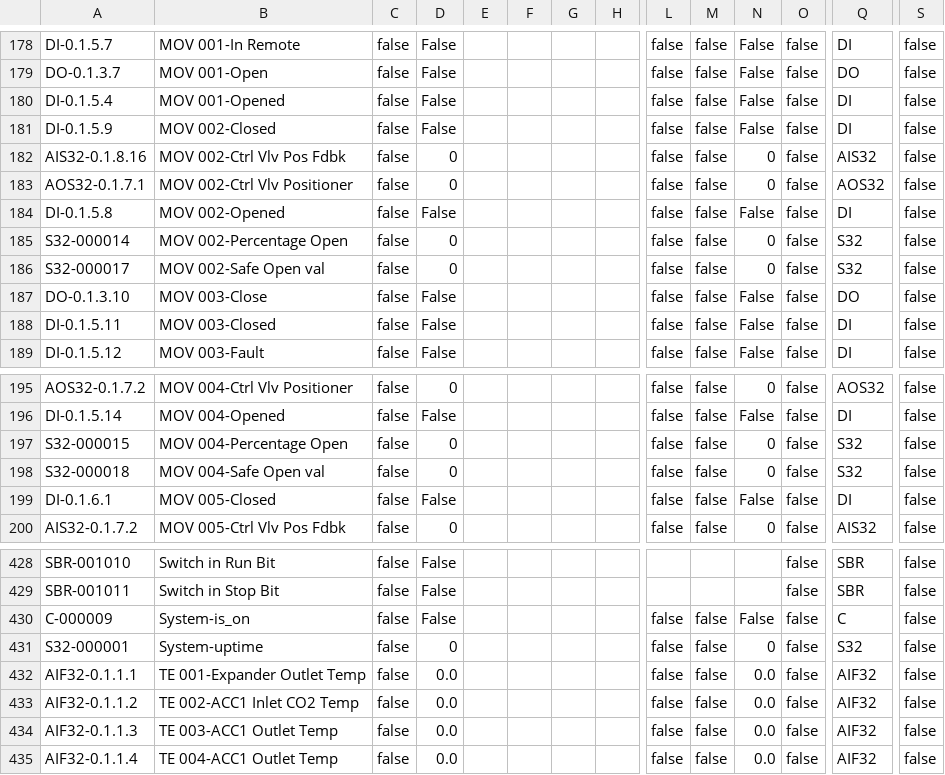
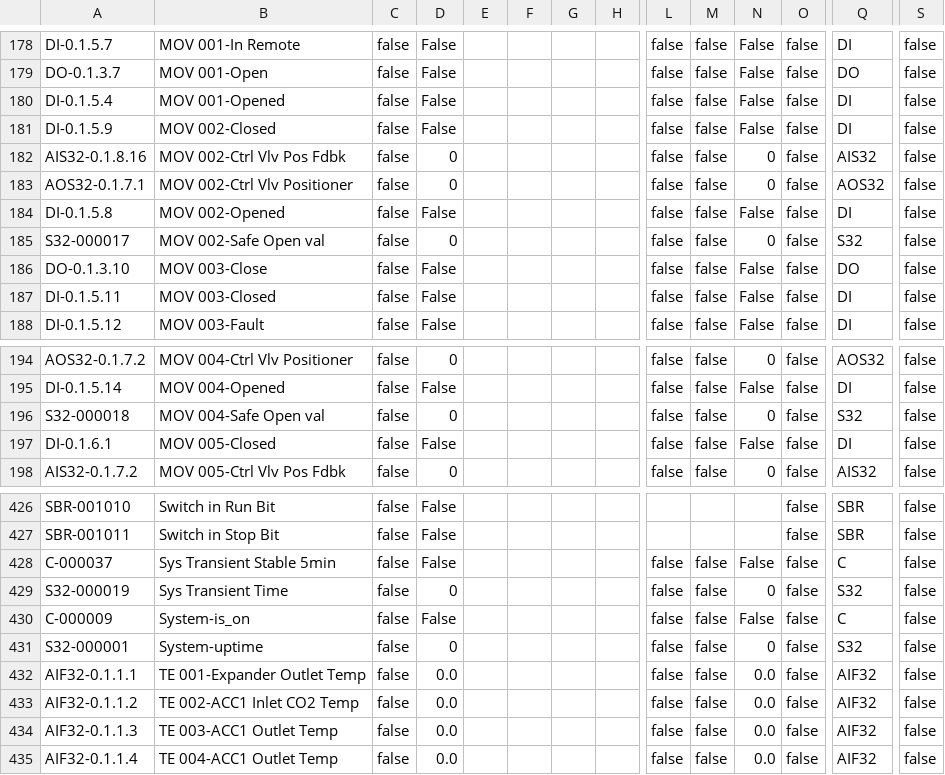
Before and after one commit to tuxx0rz/PLC-St-Louis, a CSV file: STLPJ1_Extended.csv, drawn as a sheet; only a part is shown, gaps mark what is left out; removed rows and columns are numbered as before the commit, all else as after; rows hold the shown columns only; the diff names each change by its address in the sheet, - before the commit and + after, or states it on an @@ line.

```diff
--- a/STLPJ1_Extended.csv
+++ b/STLPJ1_Extended.csv
-row 185: S32-000014 | MOV 002-Percentage Open | false | 0 |  |  |  |  | false | false | 0 | false | S32 | false
-row 197: S32-000015 | MOV 004-Percentage Open | false | 0 |  |  |  |  | false | false | 0 | false | S32 | false
+row 428: C-000037 | Sys Transient Stable 5min | false | False |  |  |  |  | false | false | False | false | C | false
+row 429: S32-000019 | Sys Transient Time | false | 0 |  |  |  |  | false | false | 0 | false | S32 | false
```
Also changed, not shown: STLPJ1_Basic.csv, 1 other file.
